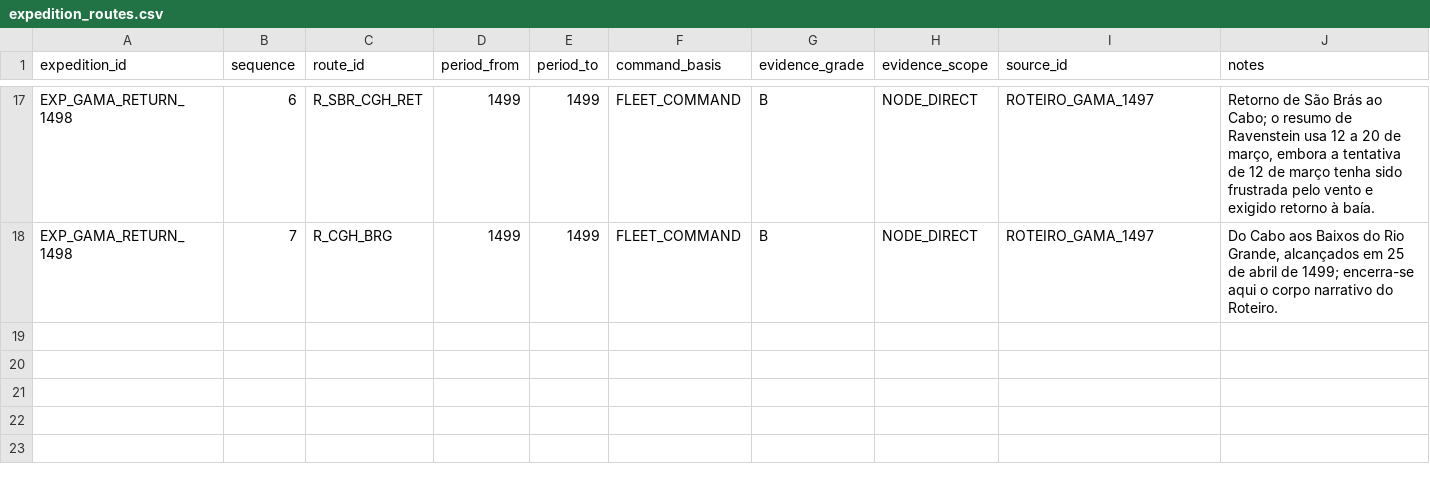
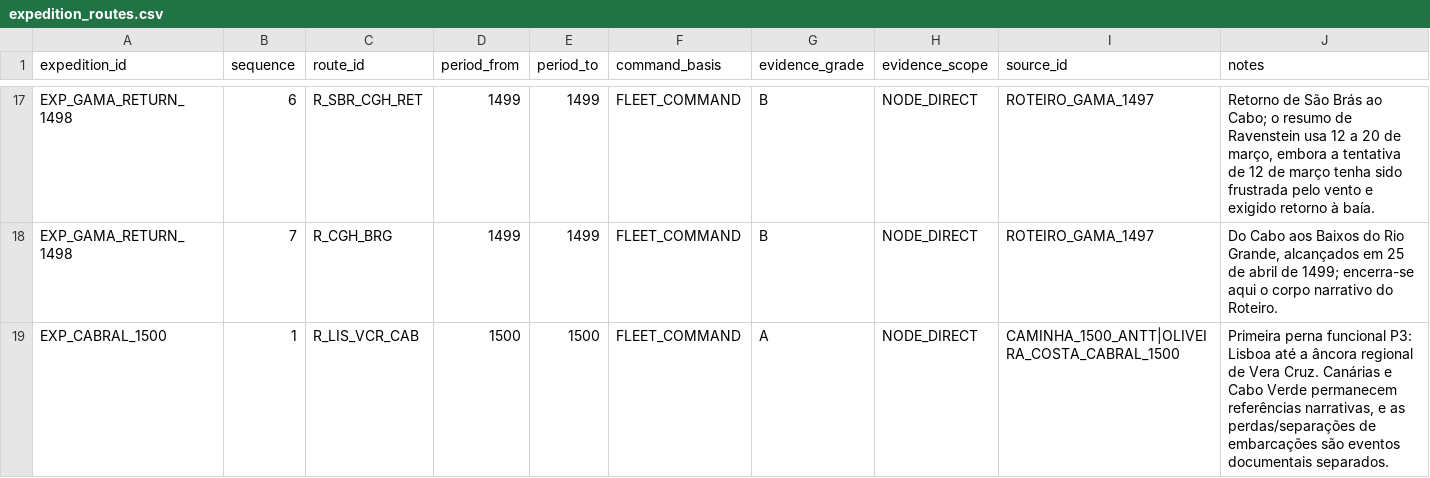
Before and after one commit to hilaliskandar/quintoimperio, a CSV file: data/expedition_routes.csv, drawn as a sheet; only a part is shown, gaps mark what is left out.

Commit message:
Conectar primeira perna da campanha de Cabral

```diff
--- a/data/expedition_routes.csv
+++ b/data/expedition_routes.csv
@@ -18 +18,2 @@ EXP_GAMA_RETURN_1498,6,R_SBR_CGH_RET,1499,1499,FLEET_COMMAND,B,NODE_DIRECT,ROTEI
 EXP_GAMA_RETURN_1498,7,R_CGH_BRG,1499,1499,FLEET_COMMAND,B,NODE_DIRECT,ROTEIRO_GAMA_1497,"Do Cabo aos Baixos do Rio Grande, alcançados em 25 de abril de 1499; encerra-se aqui o corpo narrativo do Roteiro."
+EXP_CABRAL_1500,1,R_LIS_VCR_CAB,1500,1500,FLEET_COMMAND,A,NODE_DIRECT,CAMINHA_1500_ANTT|OLIVEIRA_COSTA_CABRAL_1500,"Primeira perna funcional P3: Lisboa até a âncora regional de Vera Cruz. Canárias e Cabo Verde permanecem referências narrativas, e as perdas/separações de embarcações são eventos documentais separados."
```
